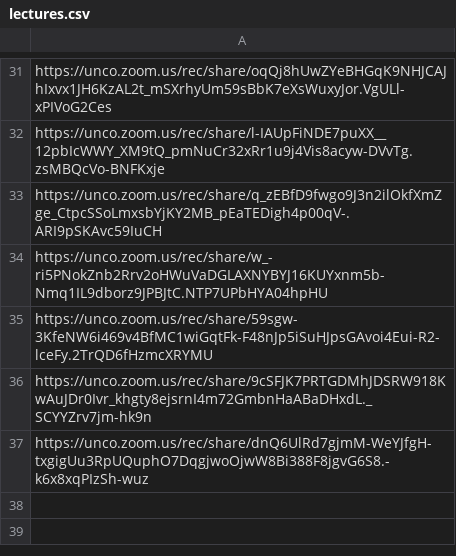
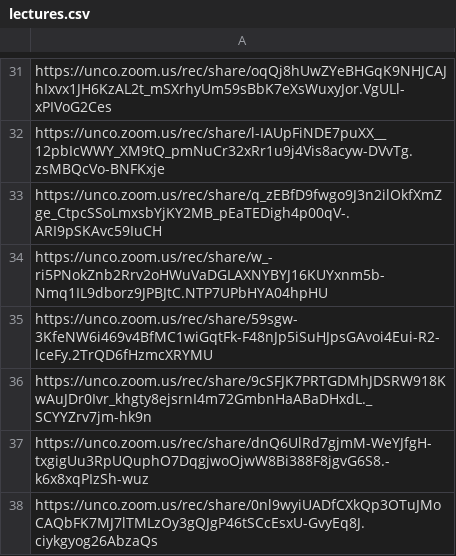
Before and after one commit to Mark-Seaman/UNC-BACS350, a CSV file: markdown/lectures.csv, drawn as a sheet; only a part is shown, gaps mark what is left out; the diff names each change by its address in the sheet, - before the commit and + after, or states it on an @@ line.

Commit message:
deploy 200-38 350-38

```diff
--- a/markdown/lectures.csv
+++ b/markdown/lectures.csv
+row 38: https://unco.zoom.us/rec/share/0nl9wyiUADfCXkQp3OTuJMoCAQbFK7MJ7lTMLzOy3gQJgP46tSCcEsxU-GvyEq8J.ciykgyog26AbzaQs
```
